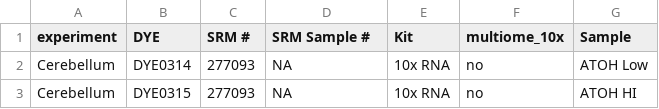
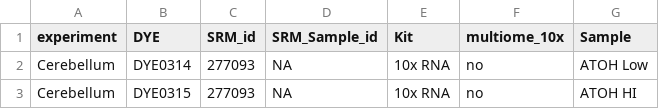
Before and after one commit to stjude-dnb-binfcore/sc-epigenie, a TSV file: analyses/data-exploratory-analysis/input/cohorts_10x_rna_atac_testing_phase_not_processed.tsv, drawn as a sheet; only a part is shown.

```diff
--- a/analyses/data-exploratory-analysis/input/cohorts_10x_rna_atac_testing_phase_not_processed.tsv
+++ b/analyses/data-exploratory-analysis/input/cohorts_10x_rna_atac_testing_phase_not_processed.tsv
@@ -1,2 +1,2 @@
-experiment	DYE	SRM #	SRM Sample #	Kit	multiome_10x	Sample
+experiment	DYE	SRM_id	SRM_Sample_id	Kit	multiome_10x	Sample
 Cerebellum	DYE0314	277093	NA	10x RNA	no	ATOH Low
```
Also changed, not shown: 5 other files.
